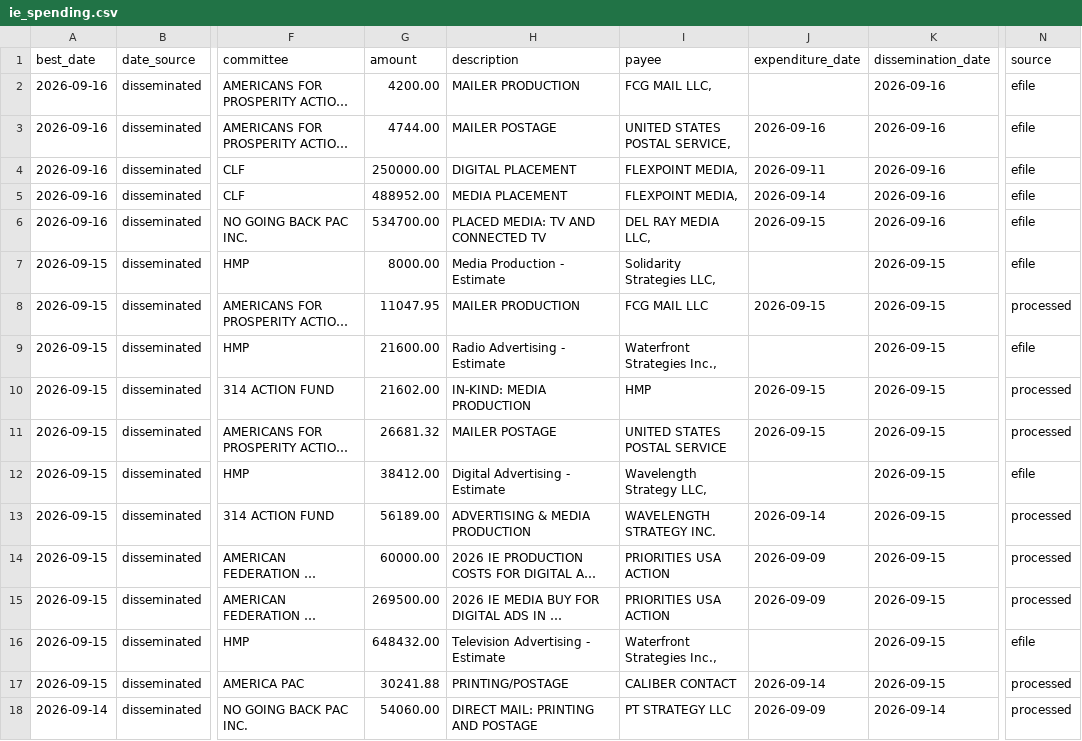
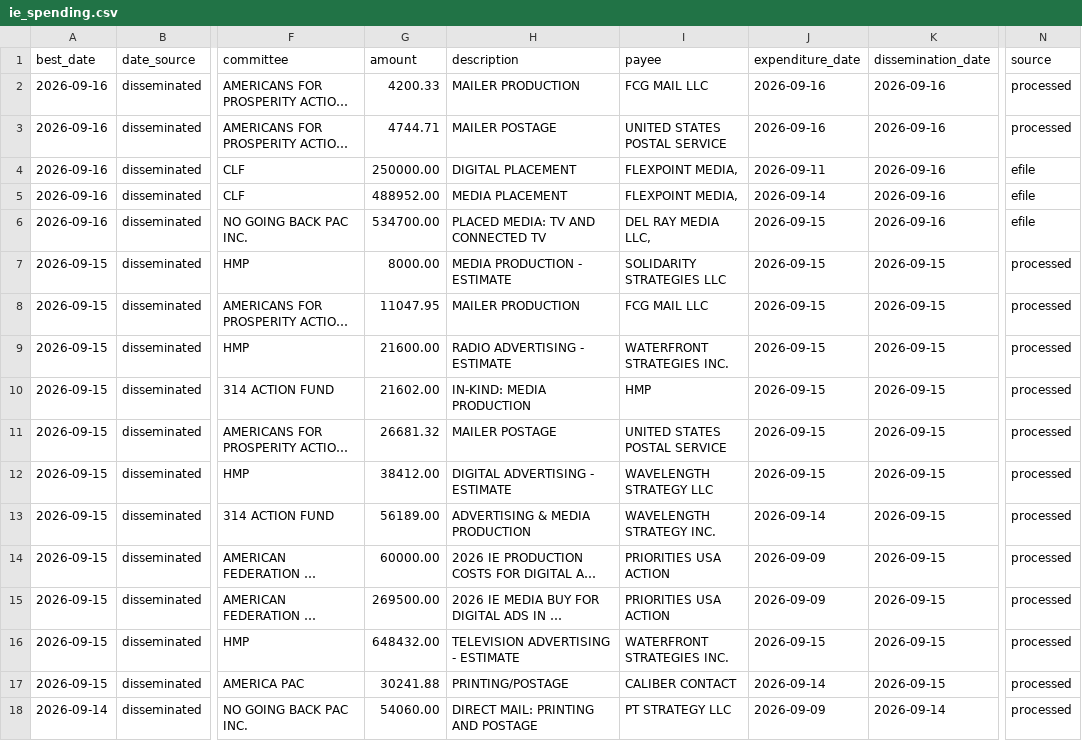
Before and after one commit to elliotgross-aidems/co8-ie-tracker, a CSV file: data/ie_spending.csv, drawn as a sheet; only a part is shown, gaps mark what is left out; long unchanged cells end in …; the diff names each change by its address in the sheet, - before the commit and + after, or states it on an @@ line.

```diff
--- a/data/ie_spending.csv
+++ b/data/ie_spending.csv
-G2 (amount): 4200.00
+G2 (amount): 4200.33
-I2 (payee): FCG MAIL LLC,
+I2 (payee): FCG MAIL LLC
-J2 (expenditure_date): (empty)
+J2 (expenditure_date): 2026-09-16
-N2:N3 (source): efile
+N2:N3 (source): processed
-G3 (amount): 4744.00
+G3 (amount): 4744.71
-I3 (payee): UNITED STATES POSTAL SERVICE,
+I3 (payee): UNITED STATES POSTAL SERVICE
-H7 (description): Media Production - Estimate
+H7 (description): MEDIA PRODUCTION - ESTIMATE
-I7 (payee): Solidarity Strategies LLC,
+I7 (payee): SOLIDARITY STRATEGIES LLC
-J7 (expenditure_date): (empty)
+J7 (expenditure_date): 2026-09-15
-N7 (source): efile
+N7 (source): processed
-H9 (description): Radio Advertising - Estimate
+H9 (description): RADIO ADVERTISING - ESTIMATE
-I9 (payee): Waterfront Strategies Inc.,
+I9 (payee): WATERFRONT STRATEGIES INC.
-J9 (expenditure_date): (empty)
+J9 (expenditure_date): 2026-09-15
-N9 (source): efile
+N9 (source): processed
-H12 (description): Digital Advertising - Estimate
+H12 (description): DIGITAL ADVERTISING - ESTIMATE
-I12 (payee): Wavelength Strategy LLC,
+I12 (payee): WAVELENGTH STRATEGY LLC
-J12 (expenditure_date): (empty)
+J12 (expenditure_date): 2026-09-15
-N12 (source): efile
+N12 (source): processed
-H16 (description): Television Advertising - Estimate
+H16 (description): TELEVISION ADVERTISING - ESTIMATE
-I16 (payee): Waterfront Strategies Inc.,
+I16 (payee): WATERFRONT STRATEGIES INC.
-J16 (expenditure_date): (empty)
+J16 (expenditure_date): 2026-09-15
-N16 (source): efile
+N16 (source): processed
```
Also changed, not shown: 1 other file.
